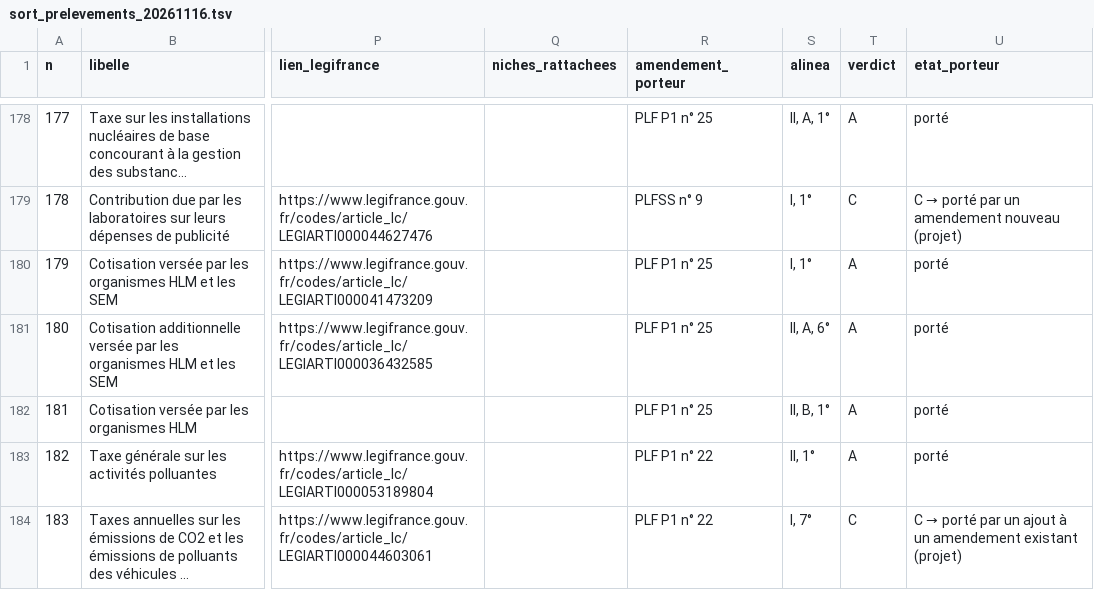
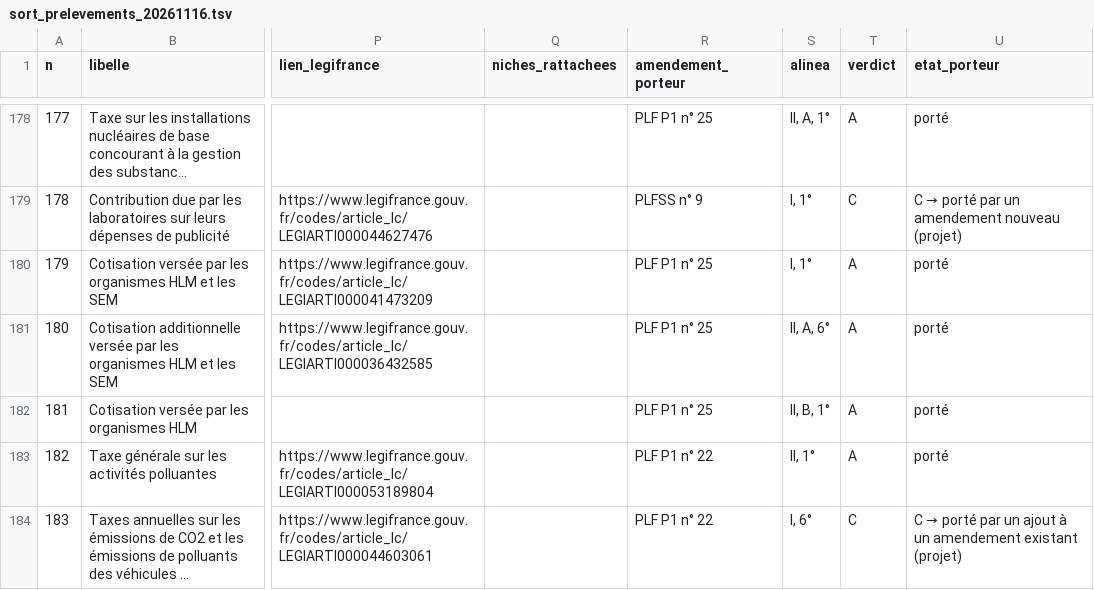
Before and after one commit to resolution-ib-dev/Resolution-2027, a TSV file: chantier/referentiels/sort_prelevements_20261116.tsv, drawn as a sheet; only a part is shown, gaps mark what is left out; long unchanged cells end in …; the diff covers the shown part only; the diff names each change by its address in the sheet, - before the commit and + after, or states it on an @@ line.

```diff
--- a/chantier/referentiels/sort_prelevements_20261116.tsv
+++ b/chantier/referentiels/sort_prelevements_20261116.tsv
-S184 (alinea): I, 7°
+S184 (alinea): I, 6°
```
Also changed, not shown: 49 edited cells elsewhere in this file, chantier/referentiels/calendrier_compte_complet_20261117.tsv, 6 other files.
